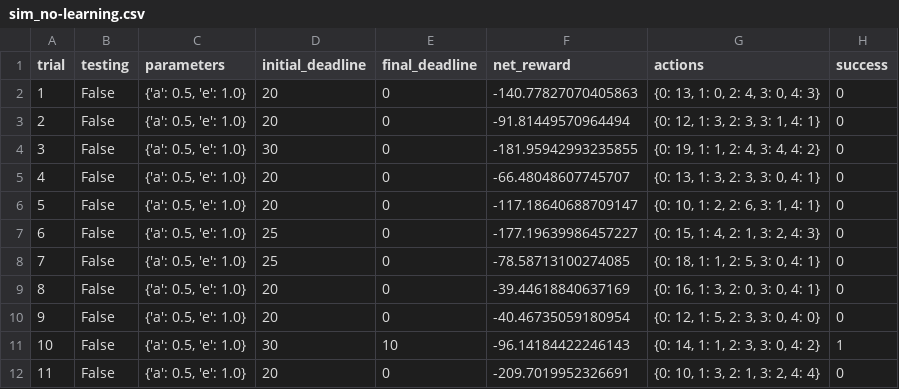
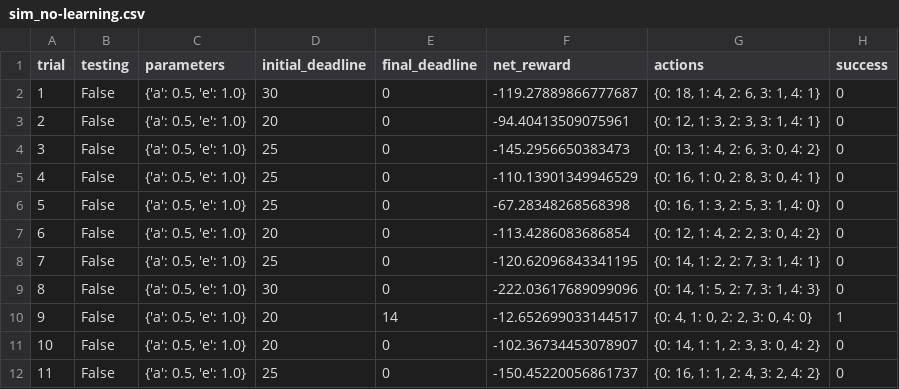
Before and after one commit to Mannequintessential/machine-learning-udacity-course, a CSV file: projects/smartcab/logs/sim_no-learning.csv, drawn as a sheet; only a part is shown; the diff covers the shown part only.

```diff
--- a/projects/smartcab/logs/sim_no-learning.csv
+++ b/projects/smartcab/logs/sim_no-learning.csv
@@ -1,12 +1,12 @@
 trial,testing,parameters,initial_deadline,final_deadline,net_reward,actions,success
-1,False,"{'a': 0.5, 'e': 1.0}",20,0,-140.77827070405863,"{0: 13, 1: 0, 2: 4, 3: 0, 4: 3}",0
-2,False,"{'a': 0.5, 'e': 1.0}",20,0,-91.81449570964494,"{0: 12, 1: 3, 2: 3, 3: 1, 4: 1}",0
-3,False,"{'a': 0.5, 'e': 1.0}",30,0,-181.95942993235855,"{0: 19, 1: 1, 2: 4, 3: 4, 4: 2}",0
-4,False,"{'a': 0.5, 'e': 1.0}",20,0,-66.48048607745707,"{0: 13, 1: 3, 2: 3, 3: 0, 4: 1}",0
-5,False,"{'a': 0.5, 'e': 1.0}",20,0,-117.18640688709147,"{0: 10, 1: 2, 2: 6, 3: 1, 4: 1}",0
-6,False,"{'a': 0.5, 'e': 1.0}",25,0,-177.19639986457227,"{0: 15, 1: 4, 2: 1, 3: 2, 4: 3}",0
-7,False,"{'a': 0.5, 'e': 1.0}",25,0,-78.58713100274085,"{0: 18, 1: 1, 2: 5, 3: 0, 4: 1}",0
-8,False,"{'a': 0.5, 'e': 1.0}",20,0,-39.44618840637169,"{0: 16, 1: 3, 2: 0, 3: 0, 4: 1}",0
-9,False,"{'a': 0.5, 'e': 1.0}",20,0,-40.46735059180954,"{0: 12, 1: 5, 2: 3, 3: 0, 4: 0}",0
-10,False,"{'a': 0.5, 'e': 1.0}",30,10,-96.14184422246143,"{0: 14, 1: 1, 2: 3, 3: 0, 4: 2}",1
-11,False,"{'a': 0.5, 'e': 1.0}",20,0,-209.7019952326691,"{0: 10, 1: 3, 2: 1, 3: 2, 4: 4}",0
+1,False,"{'a': 0.5, 'e': 1.0}",30,0,-119.27889866777687,"{0: 18, 1: 4, 2: 6, 3: 1, 4: 1}",0
+2,False,"{'a': 0.5, 'e': 1.0}",20,0,-94.40413509075961,"{0: 12, 1: 3, 2: 3, 3: 1, 4: 1}",0
+3,False,"{'a': 0.5, 'e': 1.0}",25,0,-145.2956650383473,"{0: 13, 1: 4, 2: 6, 3: 0, 4: 2}",0
+4,False,"{'a': 0.5, 'e': 1.0}",25,0,-110.13901349946529,"{0: 16, 1: 0, 2: 8, 3: 0, 4: 1}",0
+5,False,"{'a': 0.5, 'e': 1.0}",25,0,-67.28348268568398,"{0: 16, 1: 3, 2: 5, 3: 1, 4: 0}",0
+6,False,"{'a': 0.5, 'e': 1.0}",20,0,-113.4286083686854,"{0: 12, 1: 4, 2: 2, 3: 0, 4: 2}",0
+7,False,"{'a': 0.5, 'e': 1.0}",25,0,-120.62096843341195,"{0: 14, 1: 2, 2: 7, 3: 1, 4: 1}",0
+8,False,"{'a': 0.5, 'e': 1.0}",30,0,-222.03617689099096,"{0: 14, 1: 5, 2: 7, 3: 1, 4: 3}",0
+9,False,"{'a': 0.5, 'e': 1.0}",20,14,-12.652699033144517,"{0: 4, 1: 0, 2: 2, 3: 0, 4: 0}",1
+10,False,"{'a': 0.5, 'e': 1.0}",20,0,-102.36734453078907,"{0: 14, 1: 1, 2: 3, 3: 0, 4: 2}",0
+11,False,"{'a': 0.5, 'e': 1.0}",25,0,-150.45220056861737,"{0: 16, 1: 1, 2: 4, 3: 2, 4: 2}",0
```
Also changed, not shown: 56 edited cells elsewhere in this file, 2 other files.
